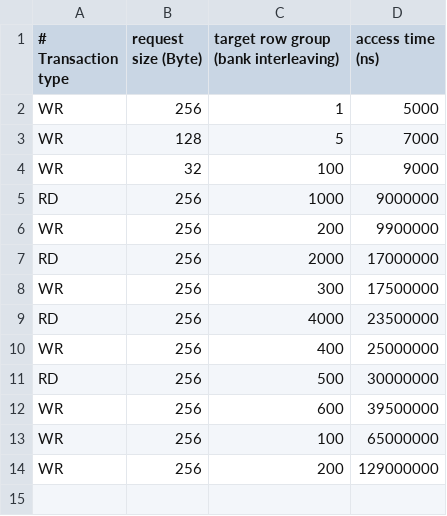
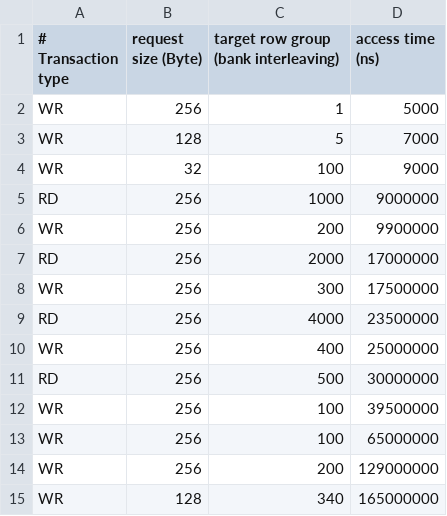
Before and after one commit to tsengs0/DRAM_AdaptiveRefresh, a CSV file: access_pattern.csv, drawn as a sheet.

```diff
--- a/access_pattern.csv
+++ b/access_pattern.csv
@@ -11,4 +11,5 @@ WR,256,400 ,25000000
 RD,256,500 ,30000000
-WR,256,600 ,39500000
+WR,256,100 ,39500000
 WR,256,100 ,65000000
 WR,256,200 ,129000000
+WR,128,340 ,165000000
```
Also changed, not shown: 2 other files.
